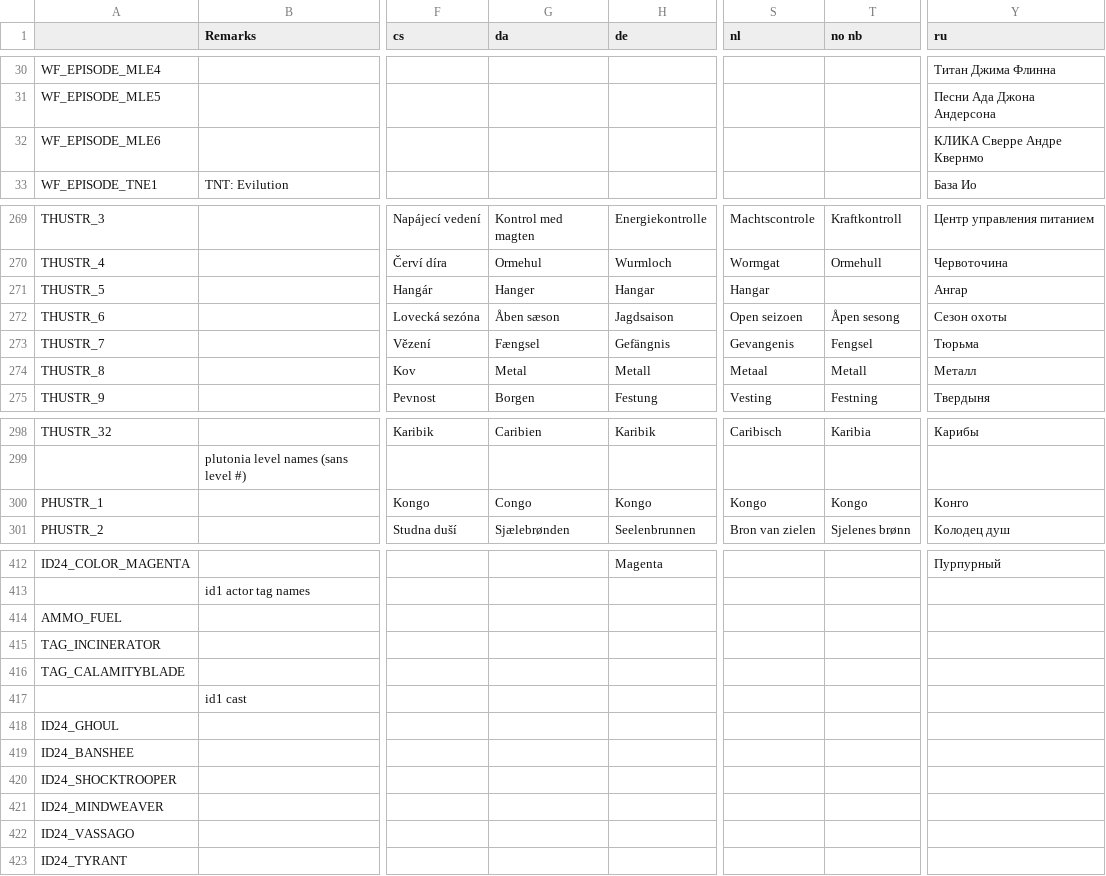
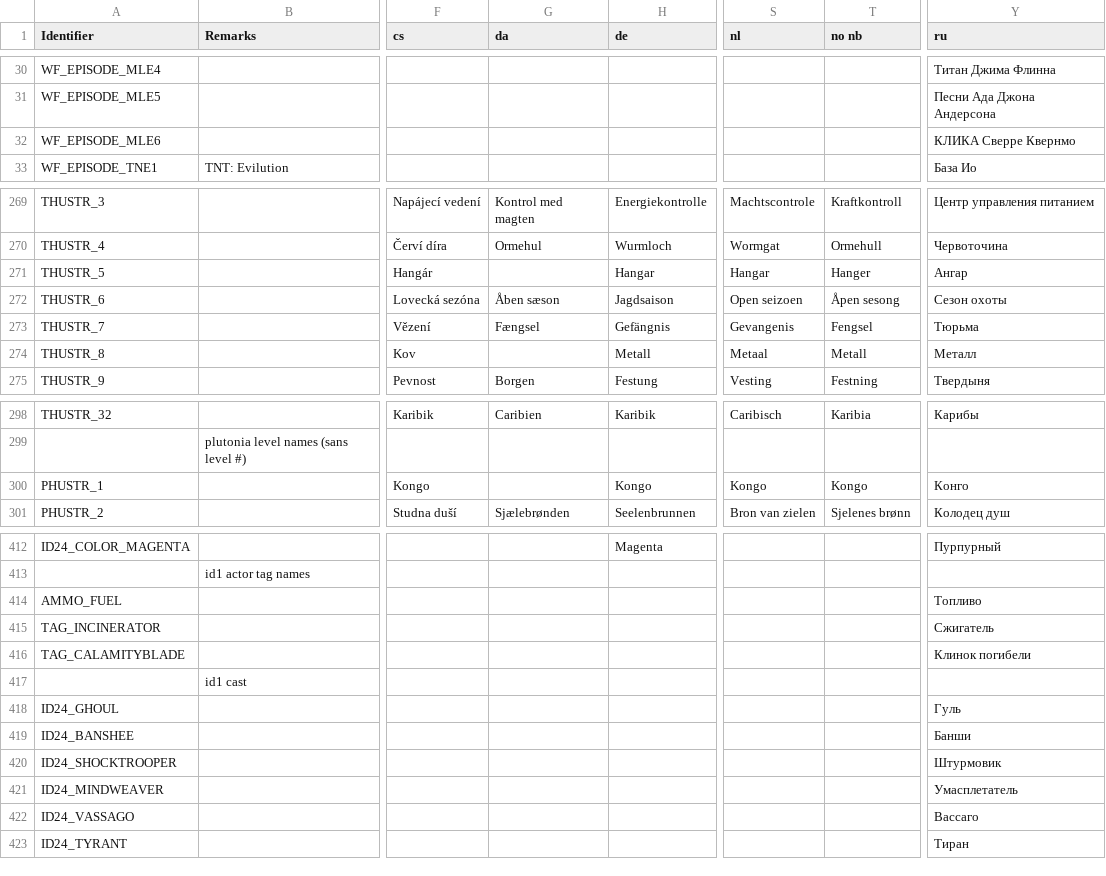
Before and after one commit to Owlet7/wadfusion, a CSV file: res/language.csv, drawn as a sheet; only a part is shown, gaps mark what is left out; the diff covers the shown part only; the diff names each change by its address in the sheet, - before the commit and + after, or states it on an @@ line.

```diff
--- a/res/language.csv
+++ b/res/language.csv
-A1: (empty)
+A1: Identifier
-Y32 (ru): КЛИКА Сверре Андре Квернмо
+Y32 (ru): КЛИКА Сверре Квернмо
-G271 (da): Hanger
+G271 (da): (empty)
-T271 (no nb): (empty)
+T271 (no nb): Hanger
-G274 (da): Metal
+G274 (da): (empty)
-G300 (da): Congo
+G300 (da): (empty)
-Y414 (ru): (empty)
+Y414 (ru): Топливо
-Y415 (ru): (empty)
+Y415 (ru): Сжигатель
-Y416 (ru): (empty)
+Y416 (ru): Клинок погибели
-Y418 (ru): (empty)
+Y418 (ru): Гуль
-Y419 (ru): (empty)
+Y419 (ru): Банши
-Y420 (ru): (empty)
+Y420 (ru): Штурмовик
-Y421 (ru): (empty)
+Y421 (ru): Умасплетатель
-Y422 (ru): (empty)
+Y422 (ru): Вассаго
-Y423 (ru): (empty)
+Y423 (ru): Тиран
```
Also changed, not shown: 57 edited cells elsewhere in this file.
